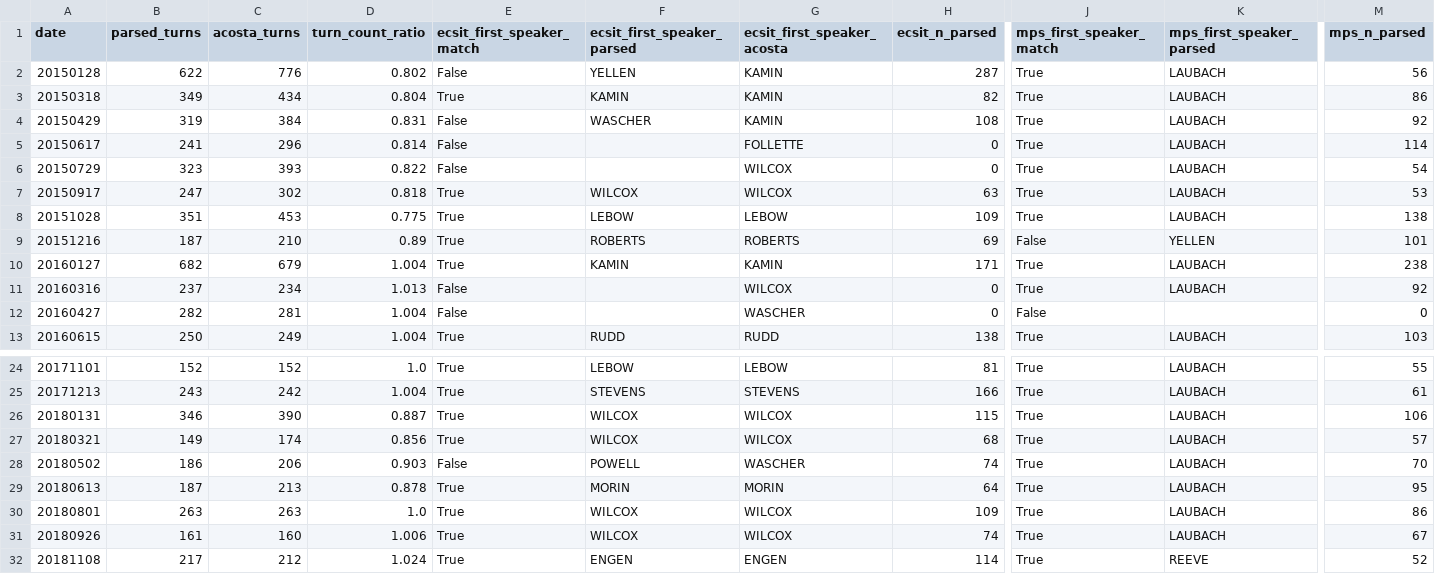
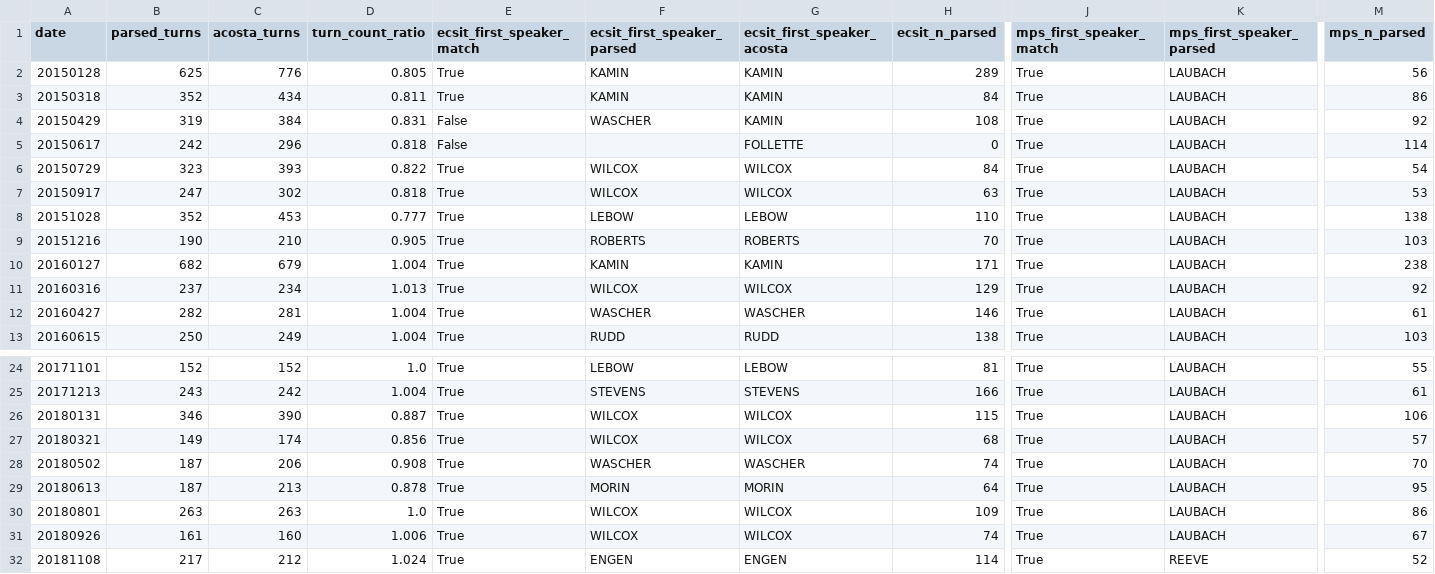
Before and after one commit to vicquana/federal_reserve, a CSV file: docs/transcript_calibration_results.csv, drawn as a sheet; only a part is shown, gaps mark what is left out; the diff covers the shown part only; the diff names each change by its address in the sheet, - before the commit and + after, or states it on an @@ line.

```diff
--- a/docs/transcript_calibration_results.csv
+++ b/docs/transcript_calibration_results.csv
-B2 (parsed_turns): 622
+B2 (parsed_turns): 625
-D2 (turn_count_ratio): 0.802
+D2 (turn_count_ratio): 0.805
-E2 (ecsit_first_speaker_match): False
+E2 (ecsit_first_speaker_match): True
-F2 (ecsit_first_speaker_parsed): YELLEN
+F2 (ecsit_first_speaker_parsed): KAMIN
-H2 (ecsit_n_parsed): 287
+H2 (ecsit_n_parsed): 289
-B3 (parsed_turns): 349
+B3 (parsed_turns): 352
-D3 (turn_count_ratio): 0.804
+D3 (turn_count_ratio): 0.811
-H3 (ecsit_n_parsed): 82
+H3 (ecsit_n_parsed): 84
-B5 (parsed_turns): 241
+B5 (parsed_turns): 242
-D5 (turn_count_ratio): 0.814
+D5 (turn_count_ratio): 0.818
-E6 (ecsit_first_speaker_match): False
+E6 (ecsit_first_speaker_match): True
-F6 (ecsit_first_speaker_parsed): (empty)
+F6 (ecsit_first_speaker_parsed): WILCOX
-H6 (ecsit_n_parsed): 0
+H6 (ecsit_n_parsed): 84
-B8 (parsed_turns): 351
+B8 (parsed_turns): 352
-D8 (turn_count_ratio): 0.775
+D8 (turn_count_ratio): 0.777
-H8 (ecsit_n_parsed): 109
+H8 (ecsit_n_parsed): 110
-B9 (parsed_turns): 187
+B9 (parsed_turns): 190
-D9 (turn_count_ratio): 0.89
+D9 (turn_count_ratio): 0.905
-H9 (ecsit_n_parsed): 69
+H9 (ecsit_n_parsed): 70
-J9 (mps_first_speaker_match): False
+J9 (mps_first_speaker_match): True
-K9 (mps_first_speaker_parsed): YELLEN
+K9 (mps_first_speaker_parsed): LAUBACH
-M9 (mps_n_parsed): 101
+M9 (mps_n_parsed): 103
-E11:E12 (ecsit_first_speaker_match): False
+E11:E12 (ecsit_first_speaker_match): True
-F11 (ecsit_first_speaker_parsed): (empty)
+F11 (ecsit_first_speaker_parsed): WILCOX
-H11 (ecsit_n_parsed): 0
+H11 (ecsit_n_parsed): 129
-F12 (ecsit_first_speaker_parsed): (empty)
+F12 (ecsit_first_speaker_parsed): WASCHER
-H12 (ecsit_n_parsed): 0
+H12 (ecsit_n_parsed): 146
-J12 (mps_first_speaker_match): False
+J12 (mps_first_speaker_match): True
-K12 (mps_first_speaker_parsed): (empty)
+K12 (mps_first_speaker_parsed): LAUBACH
-M12 (mps_n_parsed): 0
+M12 (mps_n_parsed): 61
-B28 (parsed_turns): 186
+B28 (parsed_turns): 187
-D28 (turn_count_ratio): 0.903
+D28 (turn_count_ratio): 0.908
-E28 (ecsit_first_speaker_match): False
+E28 (ecsit_first_speaker_match): True
-F28 (ecsit_first_speaker_parsed): POWELL
+F28 (ecsit_first_speaker_parsed): WASCHER
```
Also changed, not shown: 19 edited cells elsewhere in this file, 4 other files.
